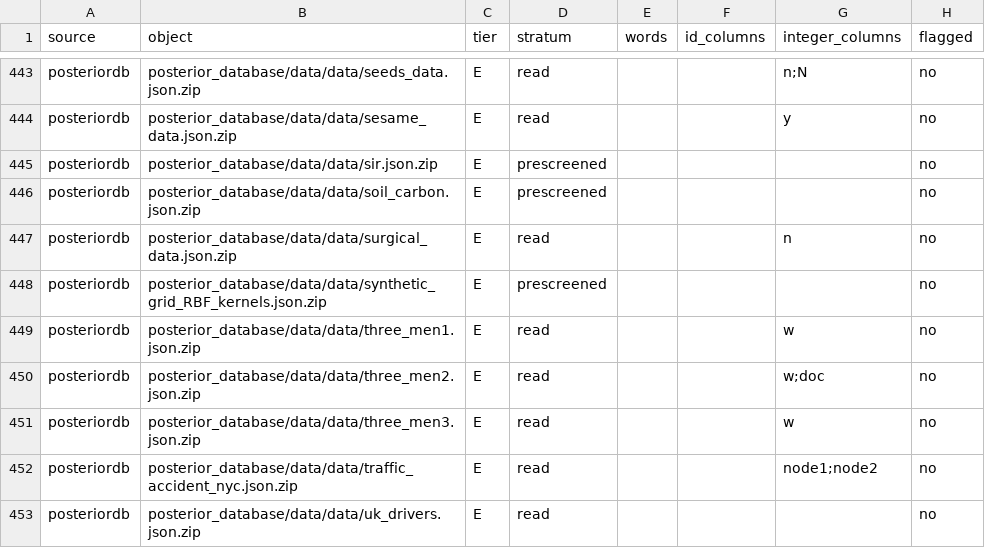
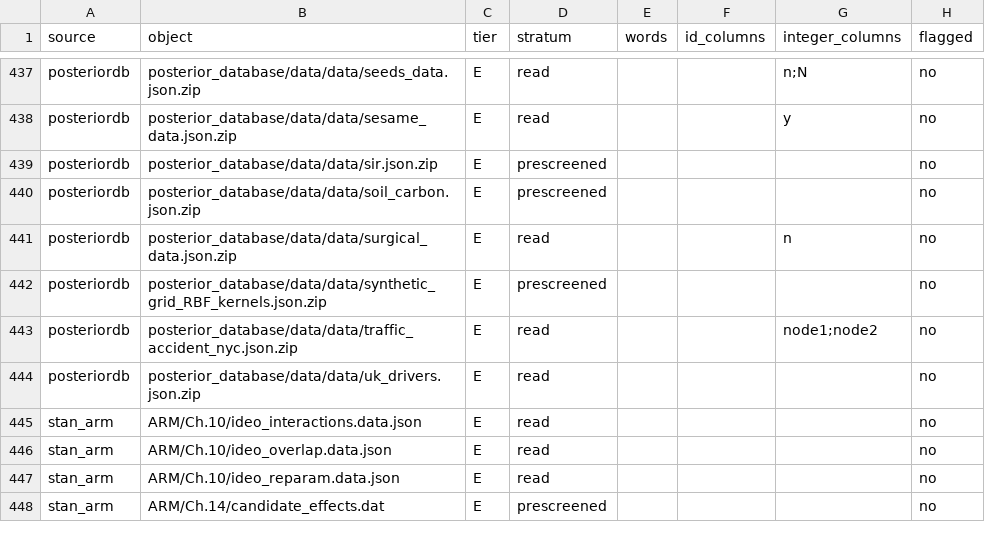
Before and after one commit to adkipnis/mixedbench, a CSV file: survey/flat_screen.csv, drawn as a sheet; only a part is shown, gaps mark what is left out; the shorter side is filled out with more unchanged rows; the diff covers the shown part only.

```diff
--- a/survey/flat_screen.csv
+++ b/survey/flat_screen.csv
@@ -448,5 +442,2 @@
 "posteriordb","posterior_database/data/data/synthetic_grid_RBF_kernels.json.zip","E","prescreened","","","","no"
-"posteriordb","posterior_database/data/data/three_men1.json.zip","E","read","","","w","no"
-"posteriordb","posterior_database/data/data/three_men2.json.zip","E","read","","","w;doc","no"
-"posteriordb","posterior_database/data/data/three_men3.json.zip","E","read","","","w","no"
 "posteriordb","posterior_database/data/data/traffic_accident_nyc.json.zip","E","read","","","node1;node2","no"
```
Also changed, not shown: 28 removed rows elsewhere in this file.
